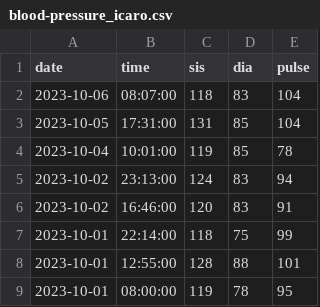
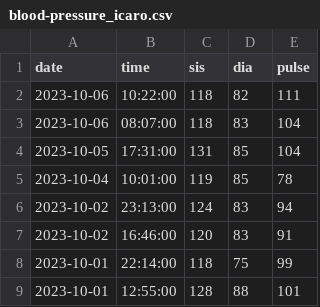
Before and after one commit to icaro-freire/blood_pressure, a CSV file: data/blood-pressure_icaro.csv, drawn as a sheet; only a part is shown; the shorter side is filled out with more unchanged rows.

Commit message:
Update blood-pressure_icaro.csv

```diff
--- a/data/blood-pressure_icaro.csv
+++ b/data/blood-pressure_icaro.csv
@@ -1,2 +1,3 @@
 date,time,sis,dia,pulse
+2023-10-06,10:22:00,118,82,111
 2023-10-06,08:07:00,118,83,104
```
